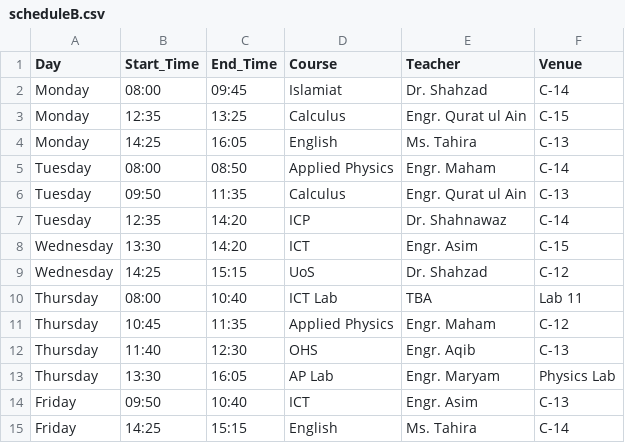
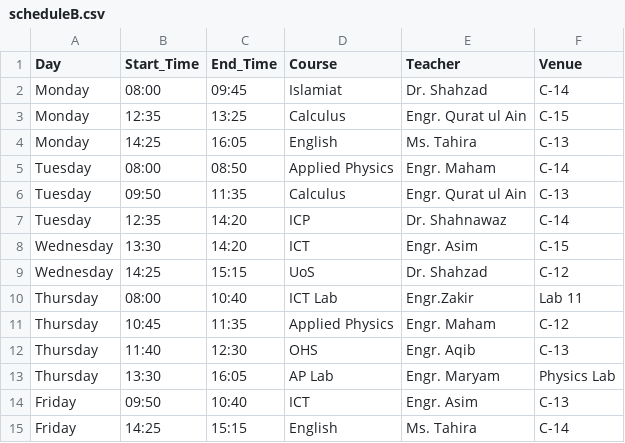
Before and after one commit to Hawkrige/class-schedule, a CSV file: scheduleB.csv, drawn as a sheet.

Commit message:
Update scheduleB.csv

```diff
--- a/scheduleB.csv
+++ b/scheduleB.csv
@@ -9,3 +9,3 @@ Wednesday,13:30,14:20,ICT,Engr. Asim,C-15
 Wednesday,14:25,15:15,UoS,Dr. Shahzad,C-12
-Thursday,08:00,10:40,ICT Lab,TBA,Lab 11
+Thursday,08:00,10:40,ICT Lab,Engr.Zakir,Lab 11
 Thursday,10:45,11:35,Applied Physics,Engr. Maham,C-12
```
